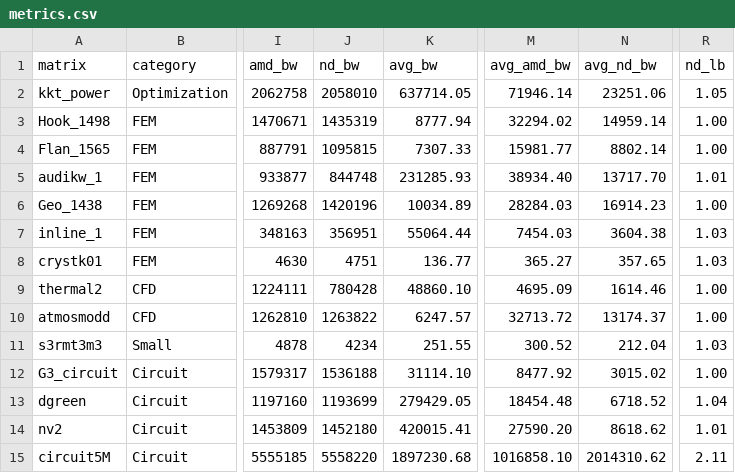
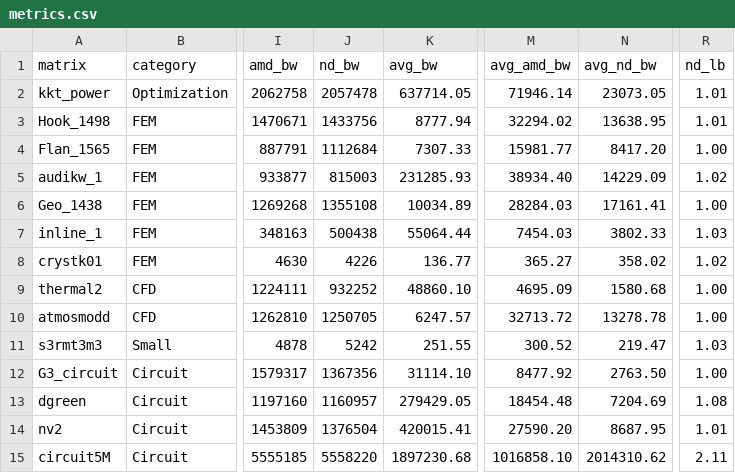
Before and after one commit to rafailsialakis/spmv-benchmark, a CSV file: arm_results/metrics.csv, drawn as a sheet; only a part is shown, gaps mark what is left out; the diff names each change by its address in the sheet, - before the commit and + after, or states it on an @@ line.

```diff
--- a/arm_results/metrics.csv
+++ b/arm_results/metrics.csv
-J2 (nd_bw): 2058010
+J2 (nd_bw): 2057478
-N2 (avg_nd_bw): 23251.06
+N2 (avg_nd_bw): 23073.05
-R2 (nd_lb): 1.05
+R2 (nd_lb): 1.01
-J3 (nd_bw): 1435319
+J3 (nd_bw): 1433756
-N3 (avg_nd_bw): 14959.14
+N3 (avg_nd_bw): 13638.95
-R3 (nd_lb): 1.00
+R3 (nd_lb): 1.01
-J4 (nd_bw): 1095815
+J4 (nd_bw): 1112684
-N4 (avg_nd_bw): 8802.14
+N4 (avg_nd_bw): 8417.20
-J5 (nd_bw): 844748
+J5 (nd_bw): 815003
-N5 (avg_nd_bw): 13717.70
+N5 (avg_nd_bw): 14229.09
-R5 (nd_lb): 1.01
+R5 (nd_lb): 1.02
-J6 (nd_bw): 1420196
+J6 (nd_bw): 1355108
-N6 (avg_nd_bw): 16914.23
+N6 (avg_nd_bw): 17161.41
-J7 (nd_bw): 356951
+J7 (nd_bw): 500438
-N7 (avg_nd_bw): 3604.38
+N7 (avg_nd_bw): 3802.33
-J8 (nd_bw): 4751
+J8 (nd_bw): 4226
-N8 (avg_nd_bw): 357.65
+N8 (avg_nd_bw): 358.02
-R8 (nd_lb): 1.03
+R8 (nd_lb): 1.02
-J9 (nd_bw): 780428
+J9 (nd_bw): 932252
-N9 (avg_nd_bw): 1614.46
+N9 (avg_nd_bw): 1580.68
-J10 (nd_bw): 1263822
+J10 (nd_bw): 1250705
-N10 (avg_nd_bw): 13174.37
+N10 (avg_nd_bw): 13278.78
-J11 (nd_bw): 4234
+J11 (nd_bw): 5242
-N11 (avg_nd_bw): 212.04
+N11 (avg_nd_bw): 219.47
-J12 (nd_bw): 1536188
+J12 (nd_bw): 1367356
-N12 (avg_nd_bw): 3015.02
+N12 (avg_nd_bw): 2763.50
-J13 (nd_bw): 1193699
+J13 (nd_bw): 1160957
-N13 (avg_nd_bw): 6718.52
+N13 (avg_nd_bw): 7204.69
-R13 (nd_lb): 1.04
+R13 (nd_lb): 1.08
-J14 (nd_bw): 1452180
+J14 (nd_bw): 1376504
-N14 (avg_nd_bw): 8618.62
+N14 (avg_nd_bw): 8687.95
```
Also changed, not shown: arm_results/cold.csv, arm_results/ios.csv, 2 other files.
